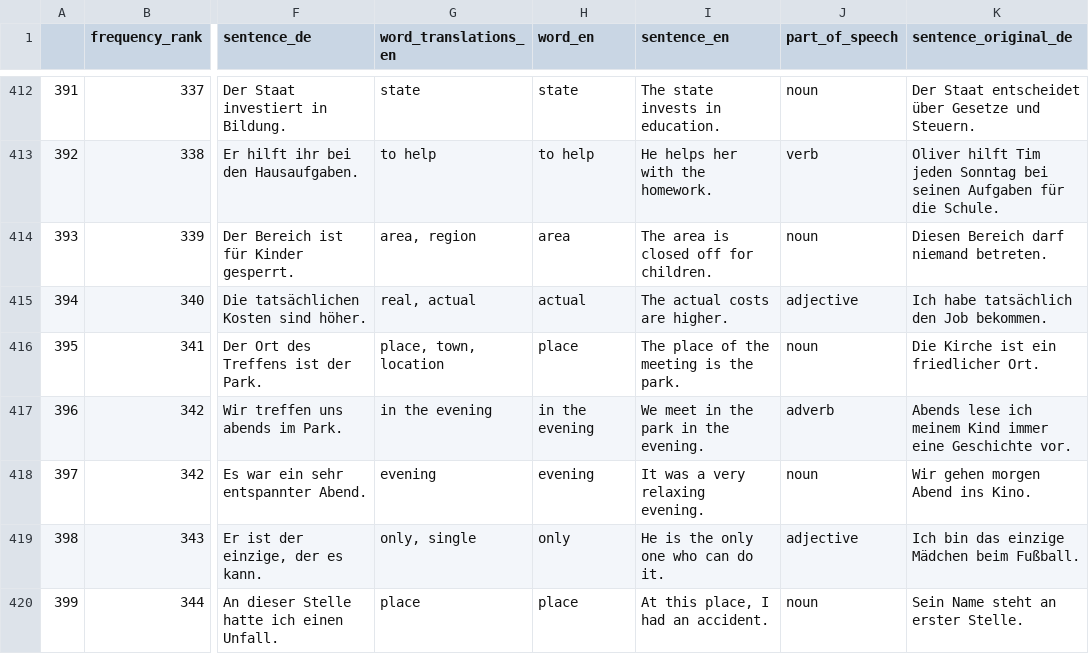
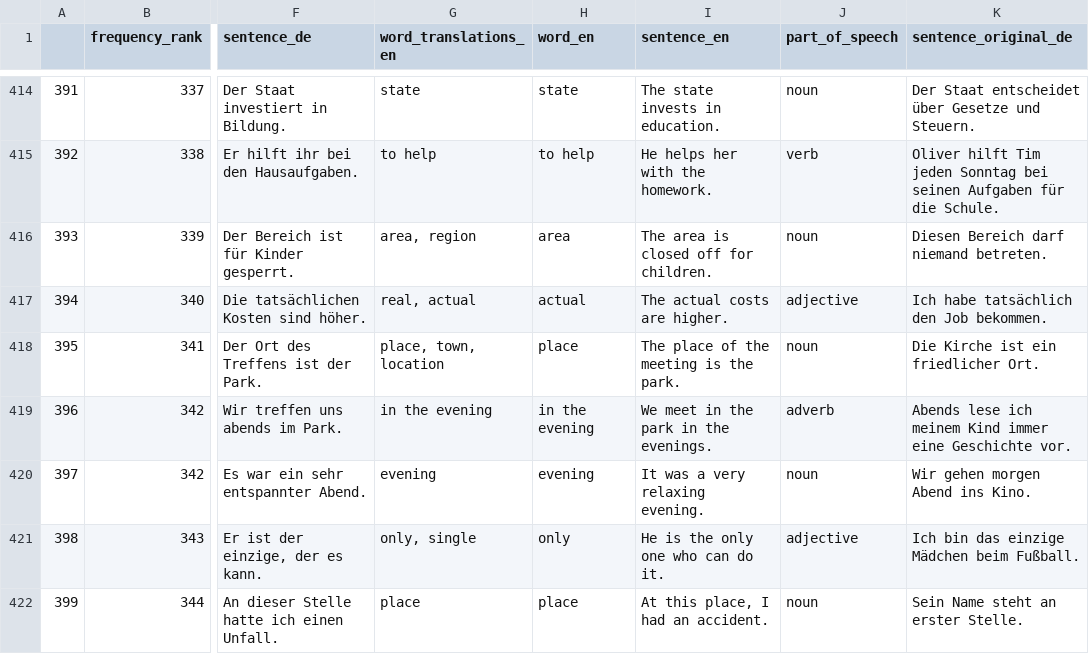
Before and after one commit to deemp/anki-decks, a CSV file: frequency/de/de-en/deck-1.csv, drawn as a sheet; only a part is shown, gaps mark what is left out; addresses are those after the commit; the diff covers the shown part only; the diff names each change by its address in the sheet, - before the commit and + after, or states it on an @@ line.

```diff
--- a/frequency/de/de-en/deck-1.csv
+++ b/frequency/de/de-en/deck-1.csv
-I419 (sentence_en): We meet in the park in the evening.
+I419 (sentence_en): We meet in the park in the evenings.
```
Also changed, not shown: 4 added rows and 10 edited cells elsewhere in this file, 1 other file.
